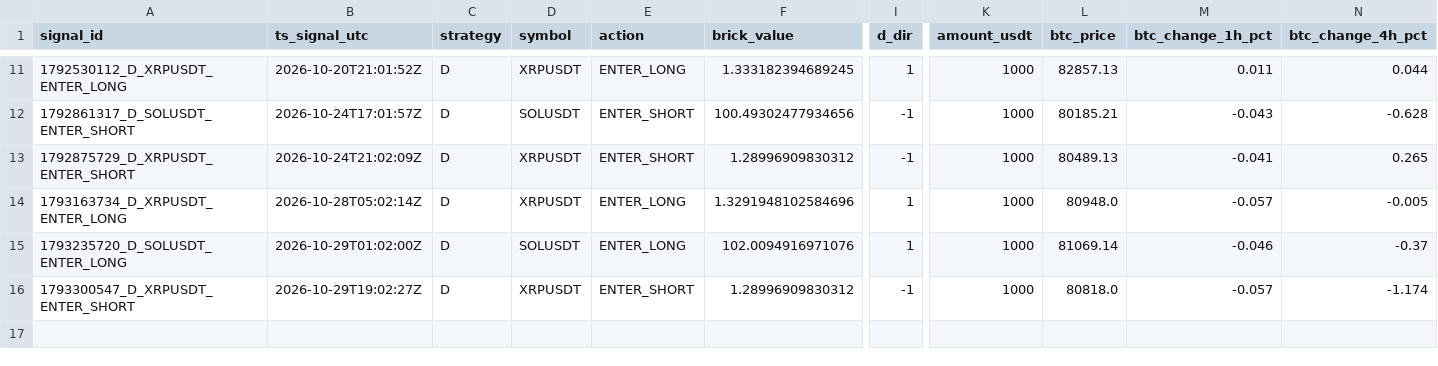
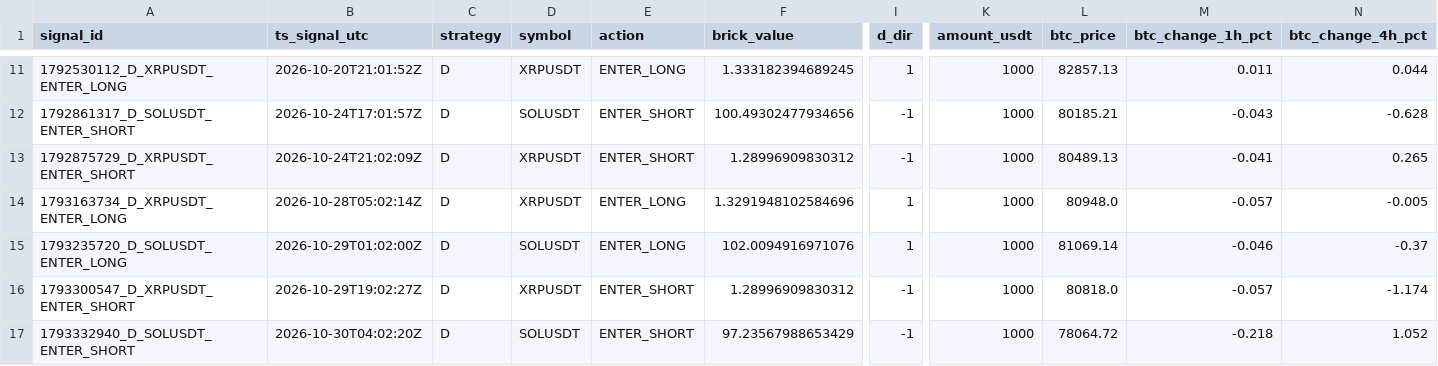
Before and after one commit to bharathmrperfect143-oss/crypto-bot, a CSV file: trades_journal.csv, drawn as a sheet; only a part is shown, gaps mark what is left out; rows hold the shown columns only; the diff names each change by its address in the sheet, - before the commit and + after, or states it on an @@ line.

```diff
--- a/trades_journal.csv
+++ b/trades_journal.csv
+row 17: 1793332940_D_SOLUSDT_ENTER_SHORT | 2026-10-30T04:02:20Z | D | SOLUSDT | ENTER_SHORT | 97.23567988653429 | -1 | 1000 | 78064.72 | -0.218 | 1.052
```
Also changed, not shown: 2 other files.
